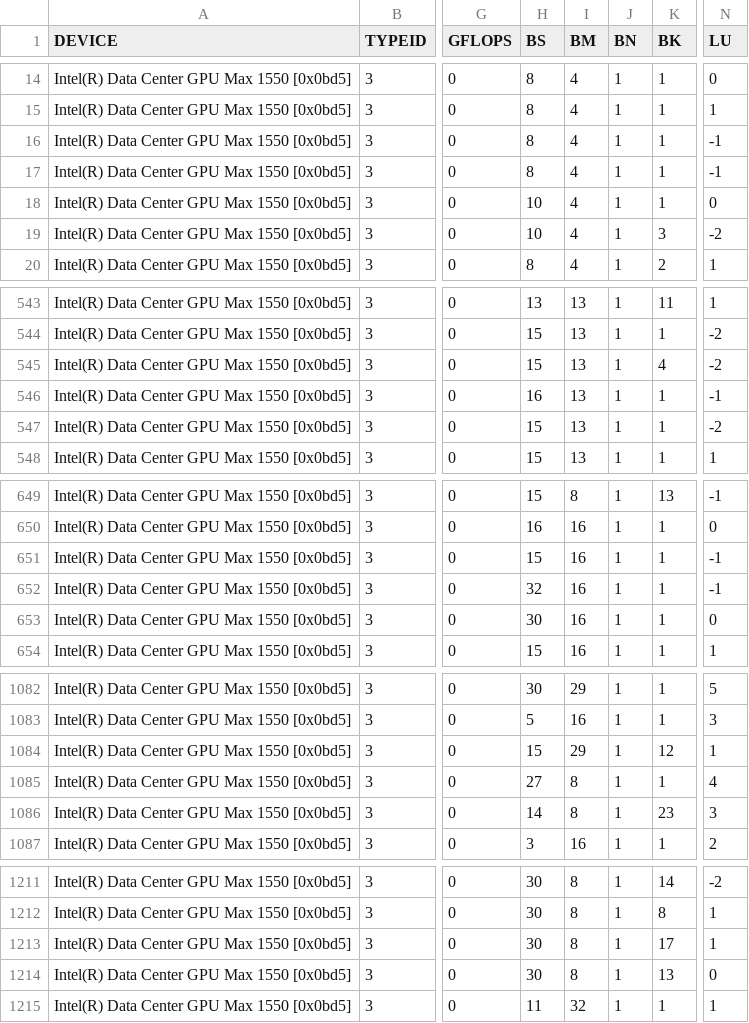
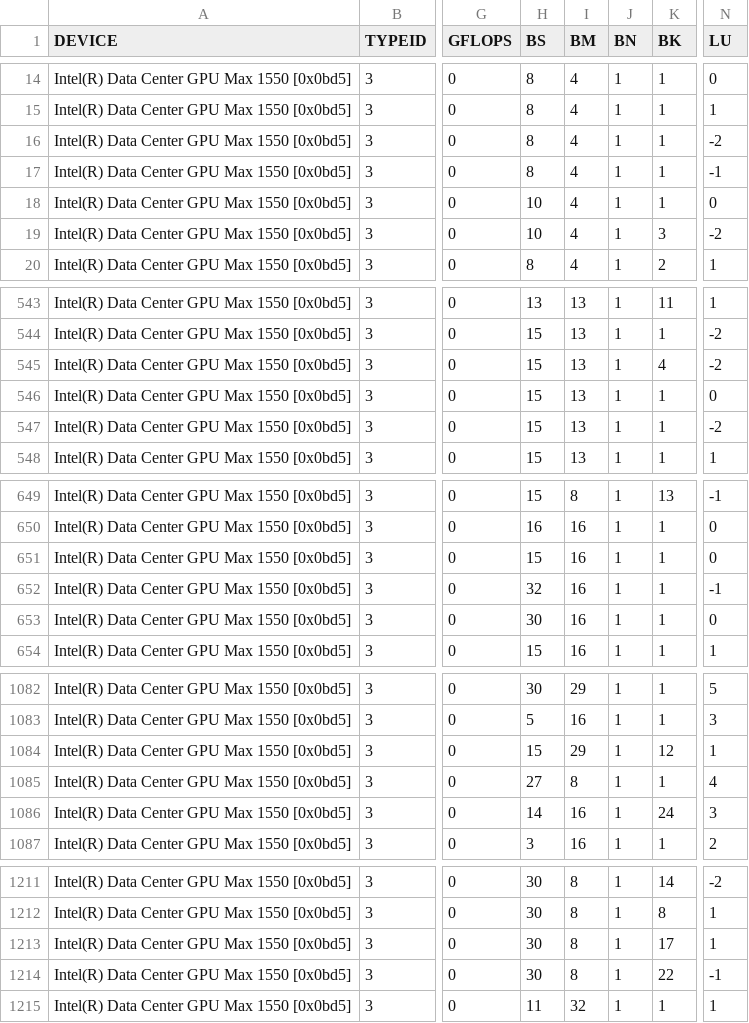
Before and after one commit to hfp/libxstream, a CSV file: opencl/smm/params/tune_multiply_PVC.csv, drawn as a sheet; only a part is shown, gaps mark what is left out; the diff covers the shown part only; the diff names each change by its address in the sheet, - before the commit and + after, or states it on an @@ line.

```diff
--- a/opencl/smm/params/tune_multiply_PVC.csv
+++ b/opencl/smm/params/tune_multiply_PVC.csv
-N16 (LU): -1
+N16 (LU): -2
-H546 (BS): 16
+H546 (BS): 15
-N546 (LU): -1
+N546 (LU): 0
-N651 (LU): -1
+N651 (LU): 0
-I1086 (BM): 8
+I1086 (BM): 16
-K1086 (BK): 23
+K1086 (BK): 24
-K1214 (BK): 13
+K1214 (BK): 22
-N1214 (LU): 0
+N1214 (LU): -1
```
Also changed, not shown: 21 edited cells elsewhere in this file.
